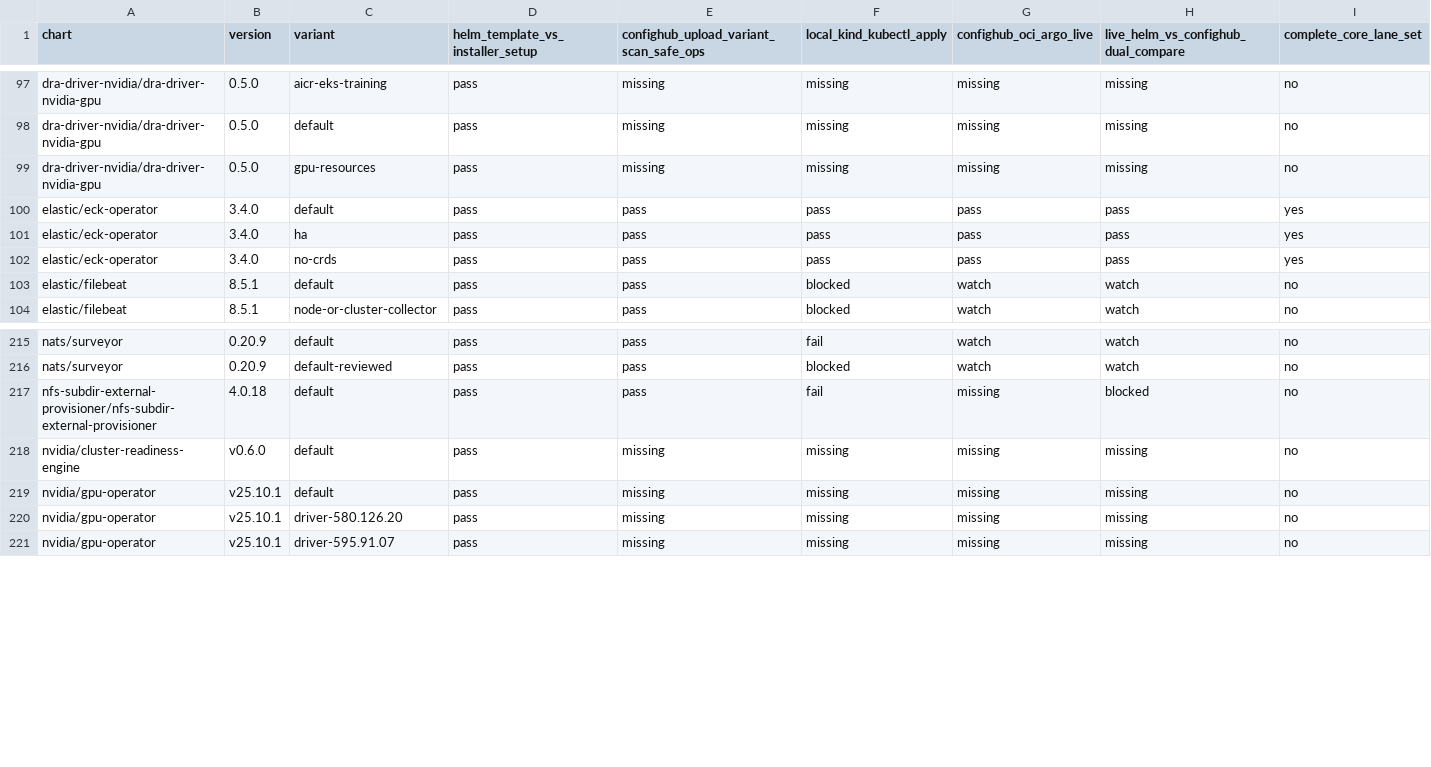
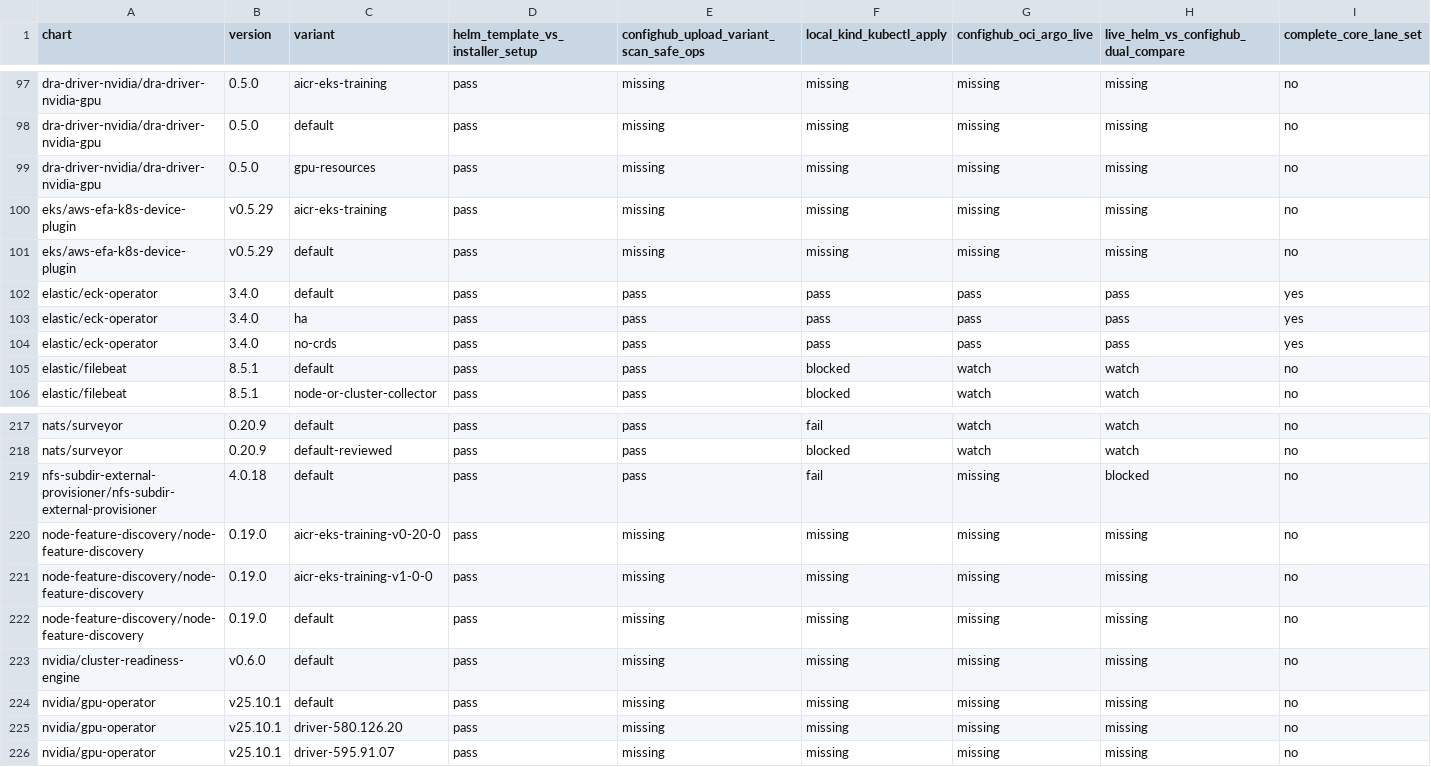
Before and after one commit to confighub/helm-expt, a CSV file: data/lane-test-matrix/variant-lanes.csv, drawn as a sheet; only a part is shown, gaps mark what is left out; rows hold the shown columns only; the diff names each change by its address in the sheet, - before the commit and + after, or states it on an @@ line.

```diff
--- a/data/lane-test-matrix/variant-lanes.csv
+++ b/data/lane-test-matrix/variant-lanes.csv
+row 100: eks/aws-efa-k8s-device-plugin | v0.5.29 | aicr-eks-training | pass | missing | missing | missing | missing | no
+row 101: eks/aws-efa-k8s-device-plugin | v0.5.29 | default | pass | missing | missing | missing | missing | no
+row 220: node-feature-discovery/node-feature-discovery | 0.19.0 | aicr-eks-training-v0-20-0 | pass | missing | missing | missing | missing | no
+row 221: node-feature-discovery/node-feature-discovery | 0.19.0 | aicr-eks-training-v1-0-0 | pass | missing | missing | missing | missing | no
+row 222: node-feature-discovery/node-feature-discovery | 0.19.0 | default | pass | missing | missing | missing | missing | no
```
Also changed, not shown: data/catalog-promotion-review/review.csv, data/flattening-safety/evidence.csv, 24 other files.
